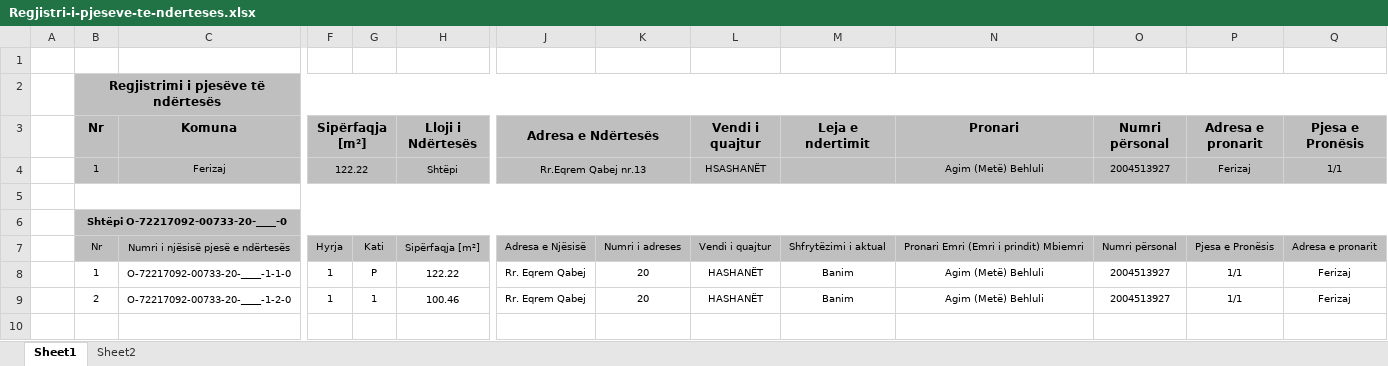
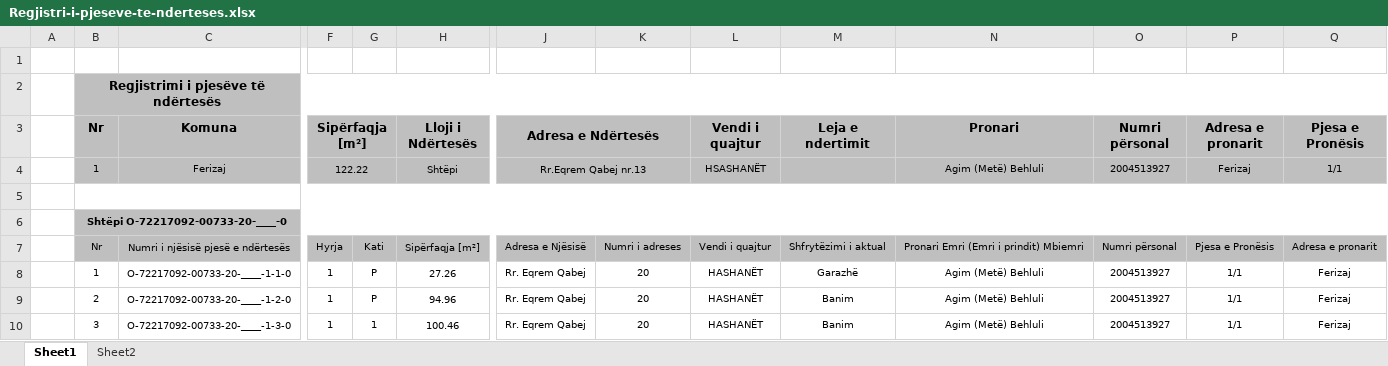
Before and after one commit to geo-coding/733-20-FER-AGIMI, an Excel workbook: 5-Njësite-banesore/regjistri/Regjistri-i-pjeseve-te-nderteses.xlsx, sheet Sheet1, drawn as a sheet; only a part is shown, gaps mark what is left out; values as stored, in another font and other column widths than the file's, no borders; addresses are those after the commit; rows hold the shown columns only; the diff names each change by its address in the sheet, - before the commit and + after, or states it on an @@ line.

```diff
--- a/5-Njësite-banesore/regjistri/Regjistri-i-pjeseve-te-nderteses.xlsx (sheet Sheet1)
+++ b/5-Njësite-banesore/regjistri/Regjistri-i-pjeseve-te-nderteses.xlsx (sheet Sheet1)
-H8 (Lloji i Ndërtesës): 122.22
+H8 (Lloji i Ndërtesës): 27.26
-M8 (Leja e ndertimit): Banim
+M8 (Leja e ndertimit): Garazhë
+row 9:  | 2 | O-72217092-00733-20-____-1-2-0 | 1 | P | 94.96 | Rr. Eqrem Qabej | 20 | HASHANËT | Banim | Agim (Metë) Behluli | 2004513927 | 1/1 | Ferizaj
-B10 (Nr): 2
+B10 (Nr): 3
-C10 (Komuna): O-72217092-00733-20-____-1-2-0
+C10 (Komuna): O-72217092-00733-20-____-1-3-0
```
Also changed, not shown: 5-Njësite-banesore/regjistri/Koordinatat.xlsx, 6 other files.
